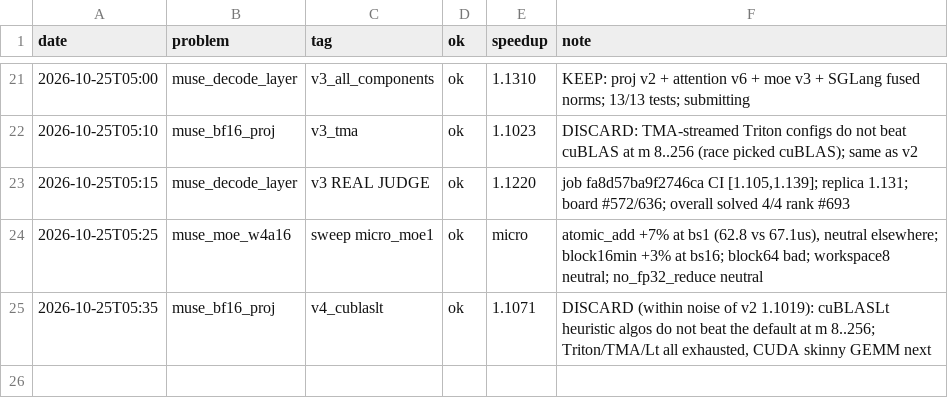
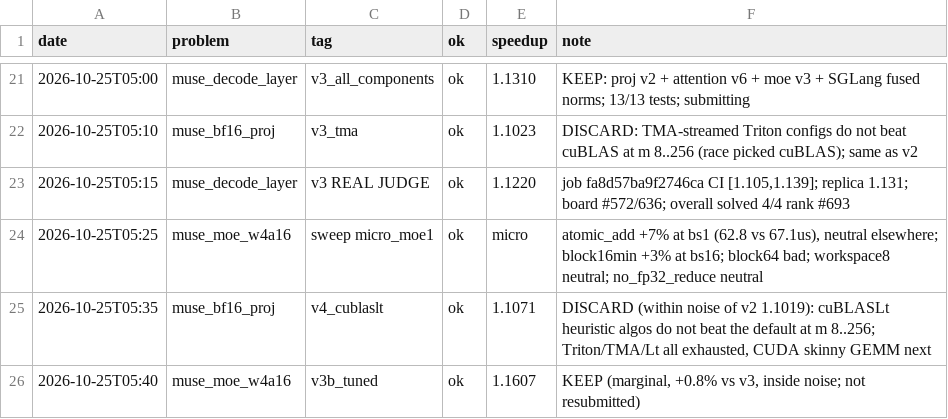
Before and after one commit to Ranoobaba/okc-campaign, a TSV file: results.tsv, drawn as a sheet; only a part is shown, gaps mark what is left out; the diff names each change by its address in the sheet, - before the commit and + after, or states it on an @@ line.

```diff
--- a/results.tsv
+++ b/results.tsv
+row 26: 2026-10-25T05:40 | muse_moe_w4a16 | v3b_tuned | ok | 1.1607 | KEEP (marginal, +0.8% vs v3, inside noise; not resubmitted)
```
Also changed, not shown: 1 other file.
